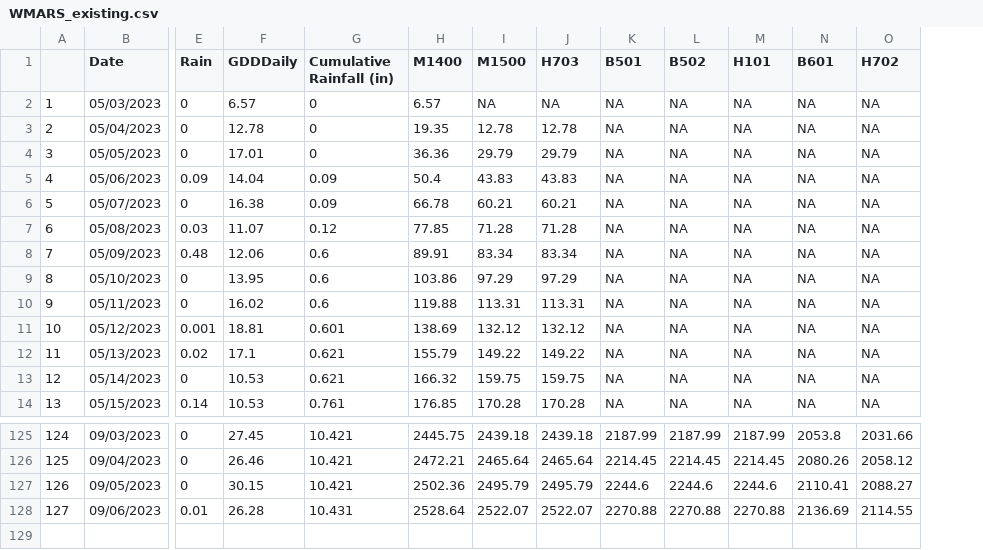
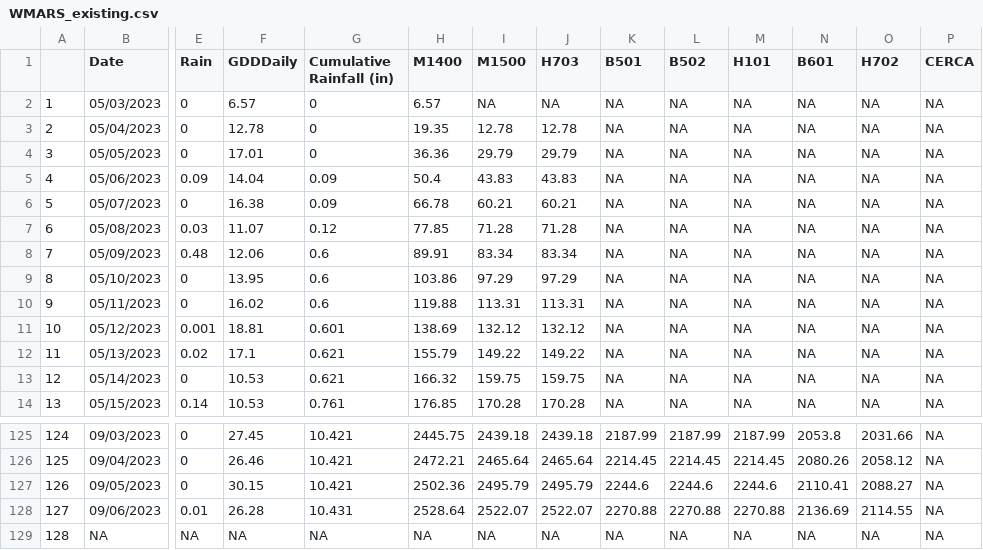
Before and after one commit to acperkins3/GDD-Plots-2023, a CSV file: WMARS_existing.csv, drawn as a sheet; only a part is shown, gaps mark what is left out; rows hold the shown columns only; the diff names each change by its address in the sheet, - before the commit and + after, or states it on an @@ line.

```diff
--- a/WMARS_existing.csv
+++ b/WMARS_existing.csv
+column P (CERCA), rows 2-14: all NA; rows 125-128: all NA
+row 129: 128 | NA | NA | NA | NA | NA | NA | NA | NA | NA | NA | NA | NA | NA
```
Also changed, not shown: ARLVisualCrossing.csv, CHMW3.csv, 7 other files.
